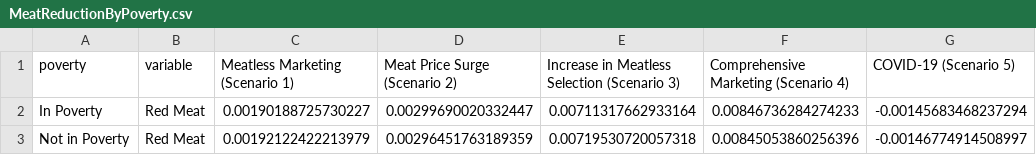
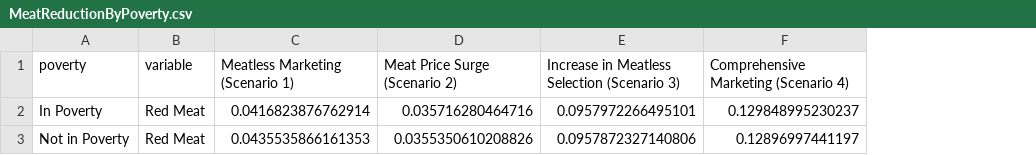
Before and after one commit to scarygary89/BaltimoreFoodABM, a CSV file: RScriptsPlot/OutputPlots/MeatReductionByPoverty.csv, drawn as a sheet; the diff names each change by its address in the sheet, - before the commit and + after, or states it on an @@ line.

```diff
--- a/RScriptsPlot/OutputPlots/MeatReductionByPoverty.csv
+++ b/RScriptsPlot/OutputPlots/MeatReductionByPoverty.csv
-column G (COVID-19 (Scenario 5)), rows 2-3: -0.00145683468237294 | -0.00146774914508997
-C2 (Meatless Marketing (Scenario 1)): 0.00190188725730227
+C2 (Meatless Marketing (Scenario 1)): 0.0416823876762914
-D2 (Meat Price Surge (Scenario 2)): 0.00299690020332447
+D2 (Meat Price Surge (Scenario 2)): 0.035716280464716
-E2: 0.00711317662933164
+E2: 0.0957972266495101
-F2: 0.00846736284274233
+F2: 0.129848995230237
-C3 (Meatless Marketing (Scenario 1)): 0.00192122422213979
+C3 (Meatless Marketing (Scenario 1)): 0.0435535866161353
-D3 (Meat Price Surge (Scenario 2)): 0.00296451763189359
+D3 (Meat Price Surge (Scenario 2)): 0.0355350610208826
-E3: 0.00719530720057318
+E3: 0.0957872327140806
-F3: 0.00845053860256396
+F3: 0.12896997441197
```
Also changed, not shown: RScriptsPlot/OutputPlots/MealBreakdownByIncome.csv, RScriptsPlot/OutputPlots/MealBreakdownByPoverty.csv, 19 other files.
